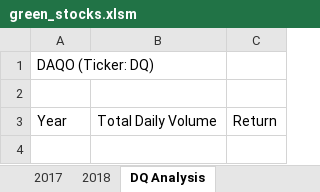
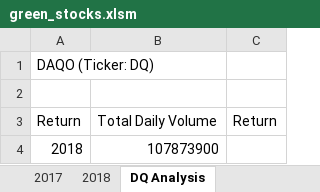
Before and after one commit to cmanwaring/stock-analysis, an Excel workbook: green_stocks.xlsm, sheet DQ Analysis, drawn as a sheet; values as stored, in another font and other column widths than the file's, no borders; the diff names each change by its address in the sheet, - before the commit and + after, or states it on an @@ line.

Commit message:
updated workbook
working if then statements to count the total of the daily trades

```diff
--- a/green_stocks.xlsm (sheet DQ Analysis)
+++ b/green_stocks.xlsm (sheet DQ Analysis)
-A3: Year
+A3: Return
+row 4: 2018 | 107873900
```
